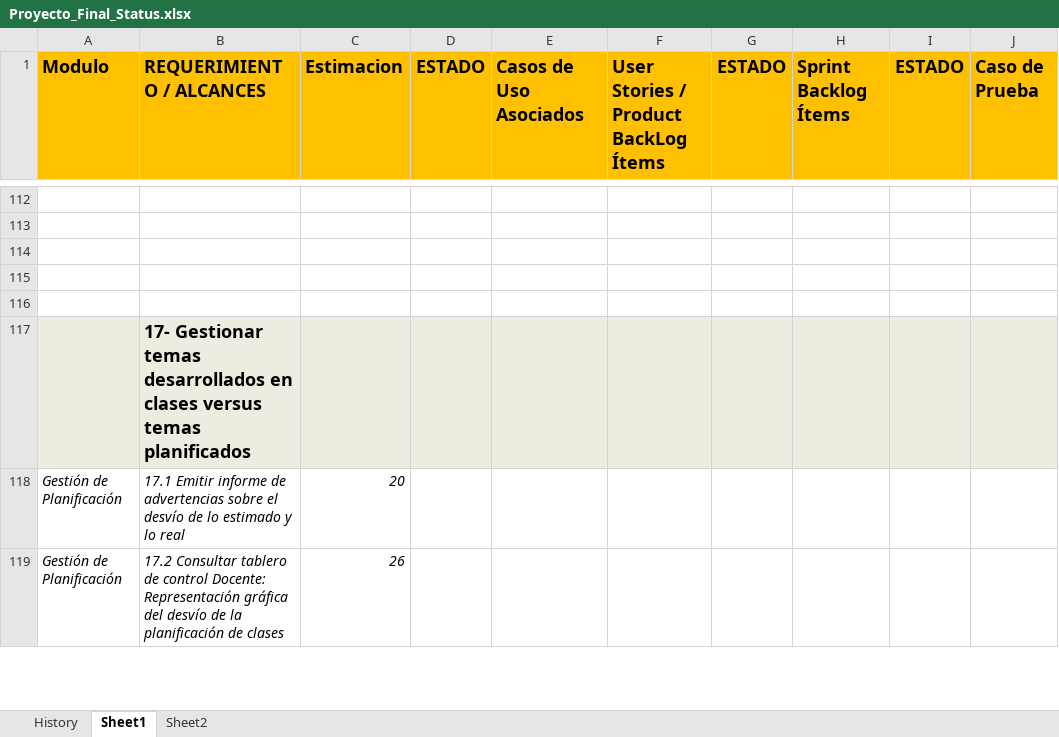
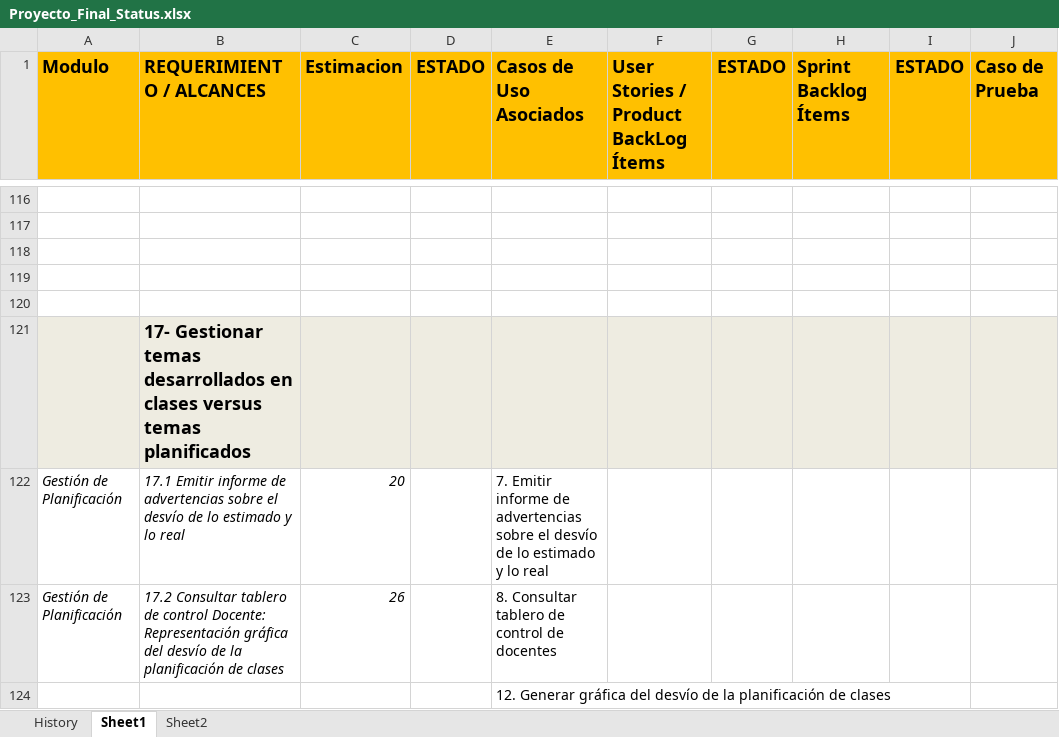
Before and after one commit to martinherr3/blpm, an Excel workbook: Docs/04-Requerimientos/Proyecto_Final_Status.xlsx, sheet Sheet1, drawn as a sheet; only a part is shown, gaps mark what is left out; values as stored, in another font and other column widths than the file's, no borders; conditional formats not drawn; addresses are those after the commit; rows hold the shown columns only; the diff covers the shown part only; the diff names each change by its address in the sheet, - before the commit and + after, or states it on an @@ line.

```diff
--- a/Docs/04-Requerimientos/Proyecto_Final_Status.xlsx (sheet Sheet1)
+++ b/Docs/04-Requerimientos/Proyecto_Final_Status.xlsx (sheet Sheet1)
-E122 (Casos de Uso Asociados): (empty)
+E122 (Casos de Uso Asociados): 7. Emitir informe de advertencias sobre el desvío de lo estimado y lo real
-E123 (Casos de Uso Asociados): (empty)
+E123 (Casos de Uso Asociados): 8. Consultar tablero de control de docentes
+row 124:  |  |  |  | 12. Generar gráfica del desvío de la planificación de clases
```
Also changed, not shown: 6 added rows, 2 removed rows and 18 edited cells elsewhere in this sheet, sheet History, Docs/04-Requerimientos/Mapeo usuarios - roles.xlsx.
